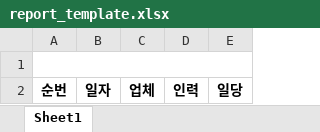
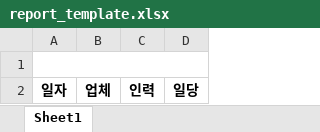
Before and after one commit to Hyuntae-Lee/HuResMgr, an Excel workbook: data/report_template.xlsx, sheet Sheet1, drawn as a sheet; values as stored, in another font and other column widths than the file's, no borders; the diff names each change by its address in the sheet, - before the commit and + after, or states it on an @@ line.

```diff
--- a/data/report_template.xlsx (sheet Sheet1)
+++ b/data/report_template.xlsx (sheet Sheet1)
-column A, row 2: 순번
+A1:D1 merged
```
Also changed, not shown: 12 other files.
